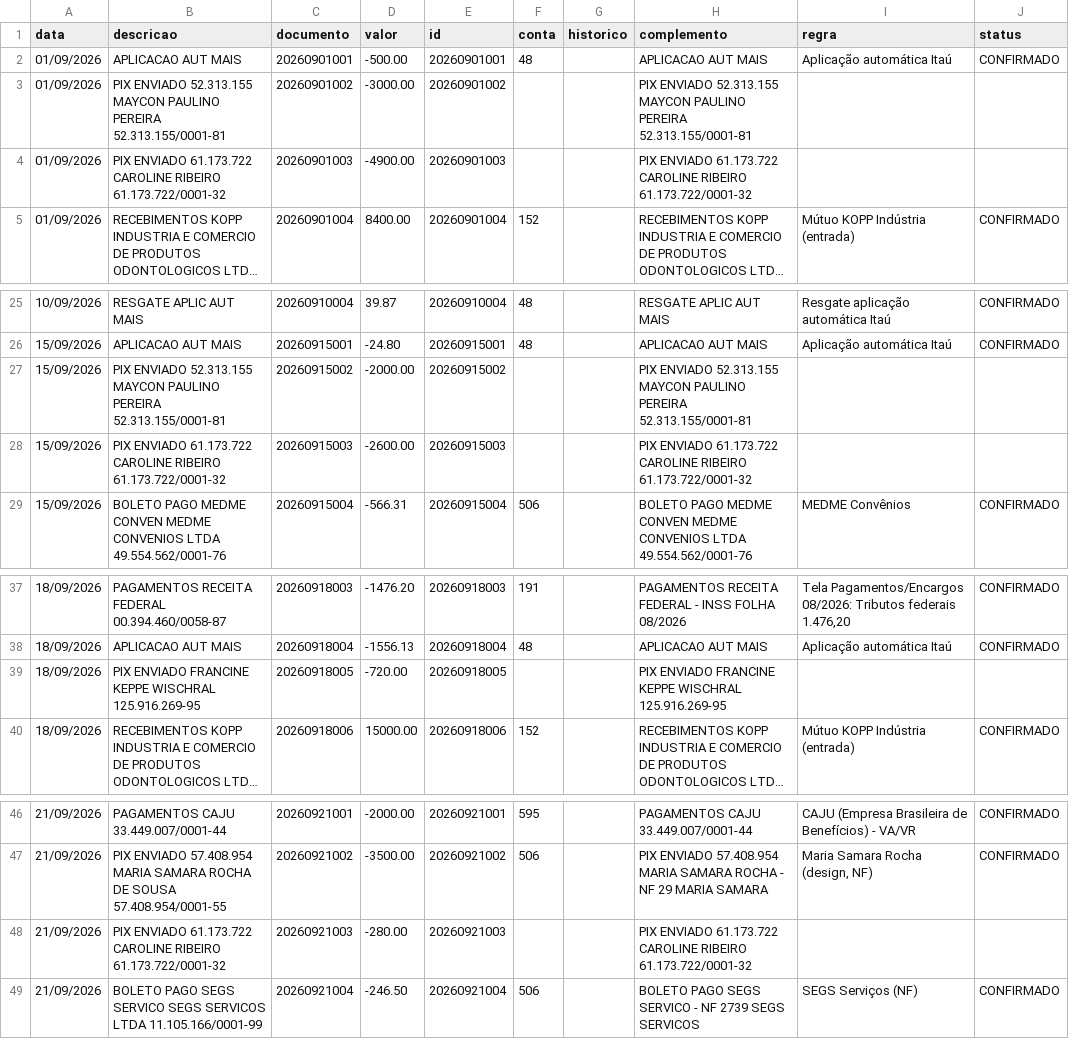
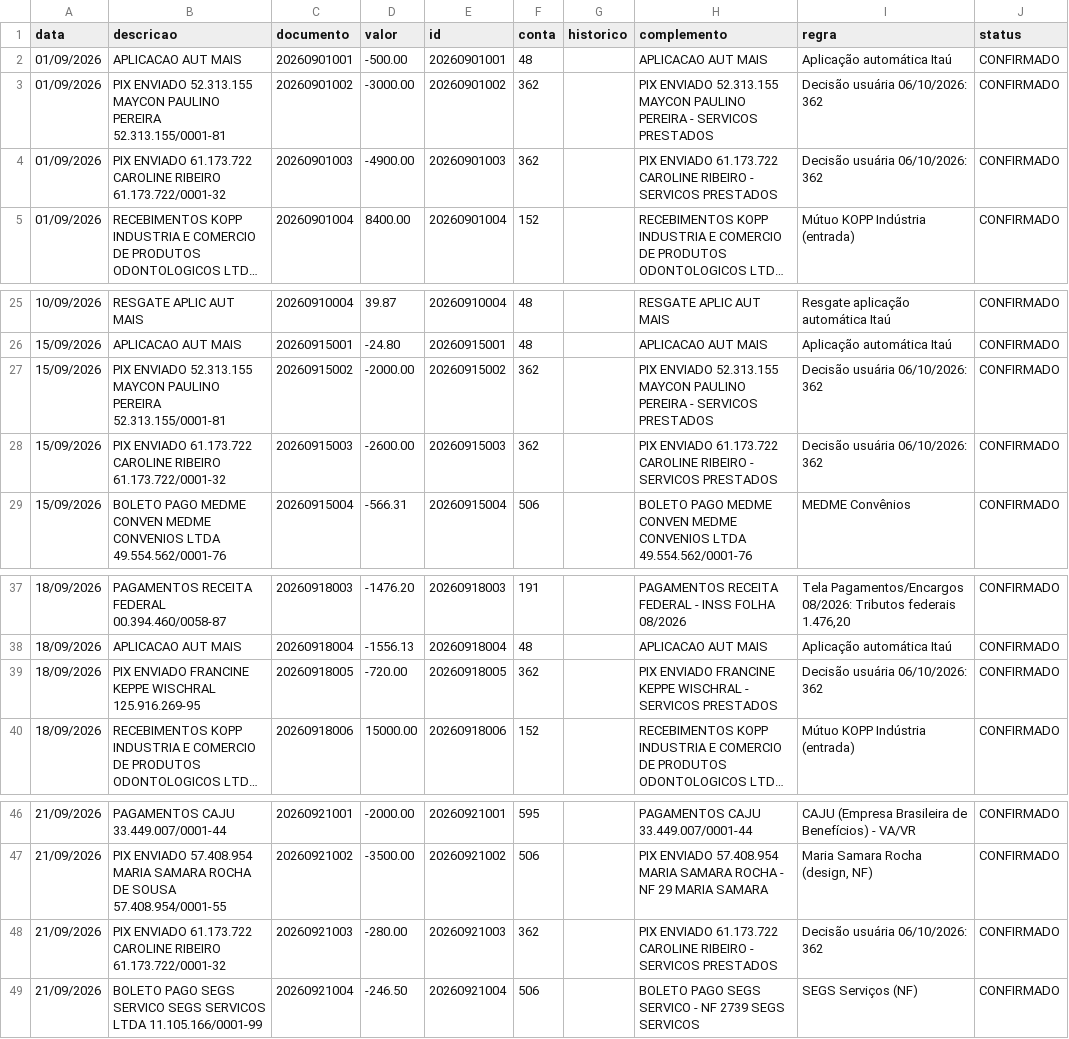
Before and after one commit to ROFContabilidade/Meus-Projetos, a CSV file: kopp-comercio/2026-09/classificado.csv, drawn as a sheet; only a part is shown, gaps mark what is left out; long unchanged cells end in …; the diff names each change by its address in the sheet, - before the commit and + after, or states it on an @@ line.

```diff
--- a/kopp-comercio/2026-09/classificado.csv
+++ b/kopp-comercio/2026-09/classificado.csv
-F3:F4 (conta): (empty)
+F3:F4 (conta): 362
-H3 (complemento): …PAULINO PEREIRA 52.313.155/0001-81
+H3 (complemento): …PAULINO PEREIRA - SERVICOS PRESTADOS
-I3:I4 (regra): (empty)
+I3:I4 (regra): Decisão usuária 06/10/2026: 362
-J3:J4 (status): (empty)
+J3:J4 (status): CONFIRMADO
-H4 (complemento): …CAROLINE RIBEIRO 61.173.722/0001-32
+H4 (complemento): …CAROLINE RIBEIRO - SERVICOS PRESTADOS
-F27:F28 (conta): (empty)
+F27:F28 (conta): 362
-H27 (complemento): …PAULINO PEREIRA 52.313.155/0001-81
+H27 (complemento): …PAULINO PEREIRA - SERVICOS PRESTADOS
-I27:I28 (regra): (empty)
+I27:I28 (regra): Decisão usuária 06/10/2026: 362
-J27:J28 (status): (empty)
+J27:J28 (status): CONFIRMADO
-H28 (complemento): …CAROLINE RIBEIRO 61.173.722/0001-32
+H28 (complemento): …CAROLINE RIBEIRO - SERVICOS PRESTADOS
-F39 (conta): (empty)
+F39 (conta): 362
-H39 (complemento): …KEPPE WISCHRAL 125.916.269-95
+H39 (complemento): …KEPPE WISCHRAL - SERVICOS PRESTADOS
-I39 (regra): (empty)
+I39 (regra): Decisão usuária 06/10/2026: 362
-J39 (status): (empty)
+J39 (status): CONFIRMADO
-F48 (conta): (empty)
+F48 (conta): 362
-H48 (complemento): …CAROLINE RIBEIRO 61.173.722/0001-32
+H48 (complemento): …CAROLINE RIBEIRO - SERVICOS PRESTADOS
-I48 (regra): (empty)
+I48 (regra): Decisão usuária 06/10/2026: 362
-J48 (status): (empty)
+J48 (status): CONFIRMADO
```
Also changed, not shown: 1 other file.
